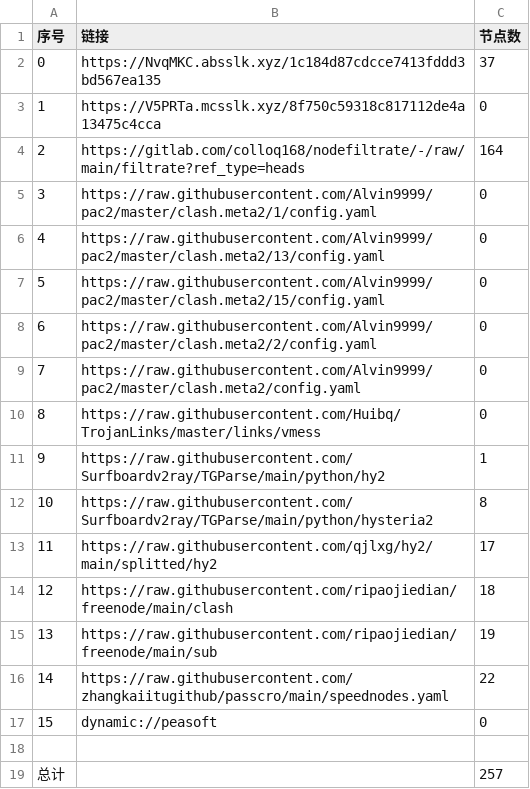
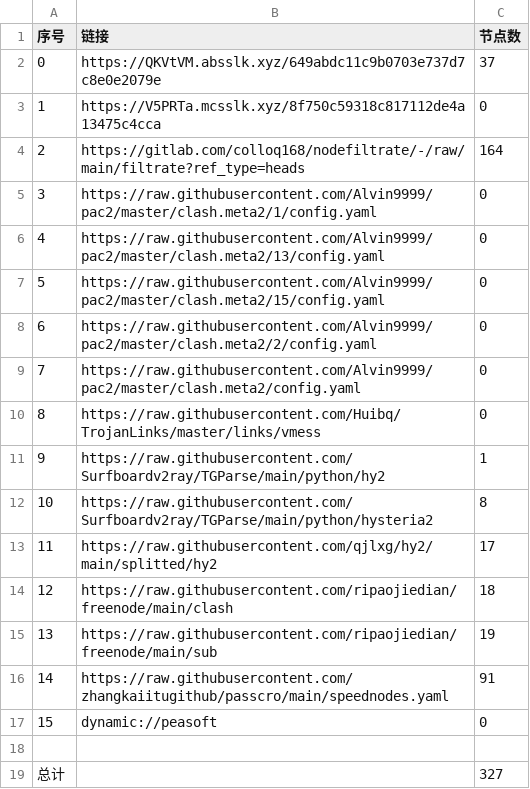
Before and after one commit to aee1996a/NoMoreWalls, a CSV file: list_result.csv, drawn as a sheet.

```diff
--- a/list_result.csv
+++ b/list_result.csv
@@ -1,3 +1,3 @@
 序号,链接,节点数
-0,https://NvqMKC.absslk.xyz/1c184d87cdcce7413fddd3bd567ea135,37
+0,https://QKVtVM.absslk.xyz/649abdc11c9b0703e737d7c8e0e2079e,37
 1,https://V5PRTa.mcsslk.xyz/8f750c59318c817112de4a13475c4cca,0
@@ -15,5 +15,5 @@
 13,https://raw.githubusercontent.com/ripaojiedian/freenode/main/sub,19
-14,https://raw.githubusercontent.com/zhangkaiitugithub/passcro/main/speednodes.yaml,22
+14,https://raw.githubusercontent.com/zhangkaiitugithub/passcro/main/speednodes.yaml,91
 15,dynamic://peasoft,0
 
-总计,,257
+总计,,327
```
Also changed, not shown: 31 other files.
